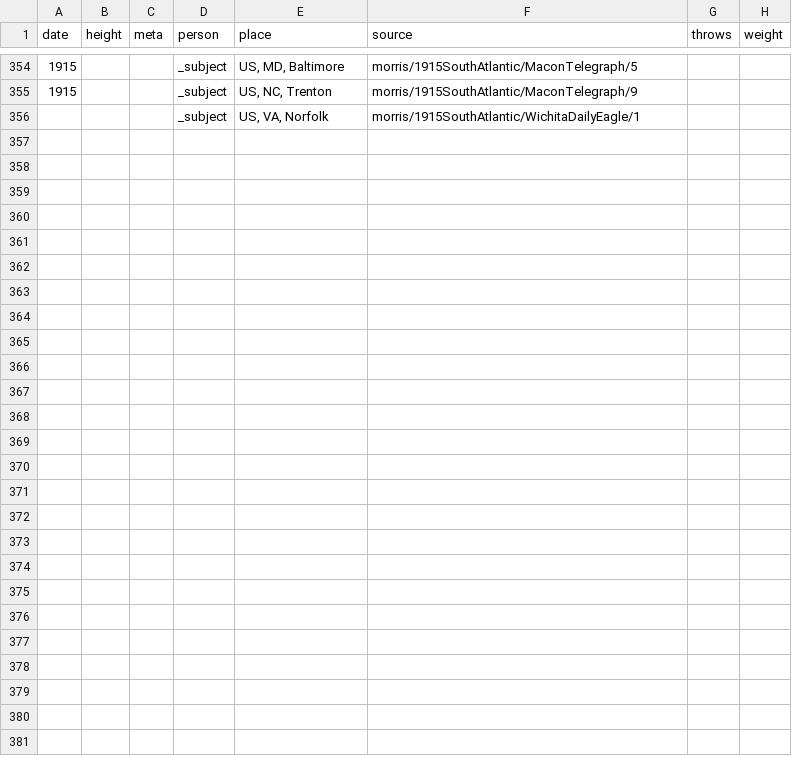
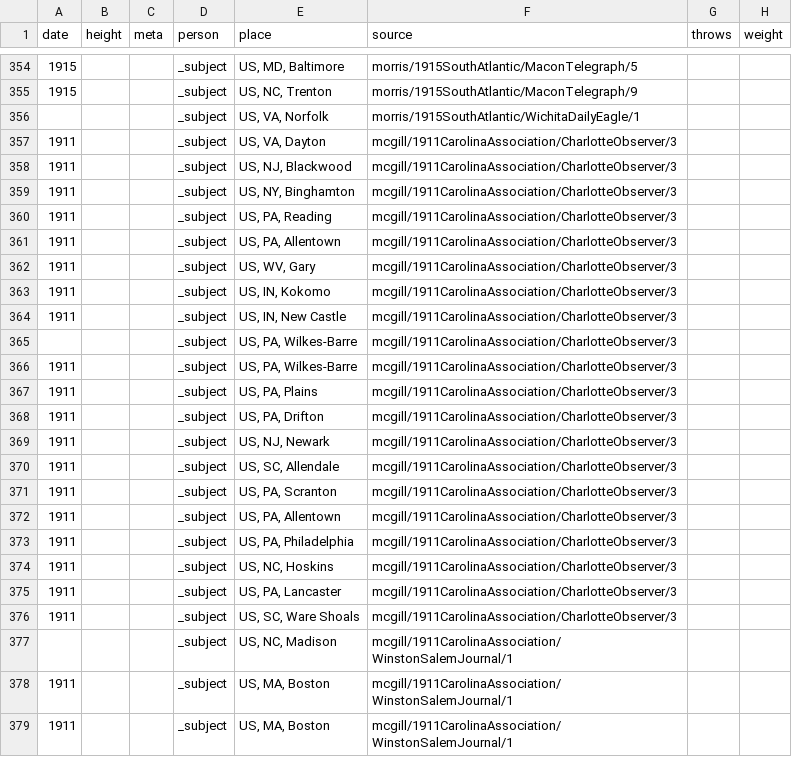
Before and after one commit to EpistemikChadwick/researchers, a CSV file: processed/residence.csv, drawn as a sheet; only a part is shown, gaps mark what is left out.

Commit message:
Added identifying information from 1911 Carolina Association from Chuck McGill.

```diff
--- a/processed/residence.csv
+++ b/processed/residence.csv
@@ -356 +356,24 @@ date,height,meta,person,place,source,throws,weight
 ,,,_subject,"US, VA, Norfolk",morris/1915SouthAtlantic/WichitaDailyEagle/1,,
+1911,,,_subject,"US, VA, Dayton",mcgill/1911CarolinaAssociation/CharlotteObserver/3,,
+1911,,,_subject,"US, NJ, Blackwood",mcgill/1911CarolinaAssociation/CharlotteObserver/3,,
+1911,,,_subject,"US, NY, Binghamton",mcgill/1911CarolinaAssociation/CharlotteObserver/3,,
+1911,,,_subject,"US, PA, Reading",mcgill/1911CarolinaAssociation/CharlotteObserver/3,,
+1911,,,_subject,"US, PA, Allentown",mcgill/1911CarolinaAssociation/CharlotteObserver/3,,
+1911,,,_subject,"US, WV, Gary",mcgill/1911CarolinaAssociation/CharlotteObserver/3,,
+1911,,,_subject,"US, IN, Kokomo",mcgill/1911CarolinaAssociation/CharlotteObserver/3,,
+1911,,,_subject,"US, IN, New Castle",mcgill/1911CarolinaAssociation/CharlotteObserver/3,,
+,,,_subject,"US, PA, Wilkes-Barre",mcgill/1911CarolinaAssociation/CharlotteObserver/3,,
+1911,,,_subject,"US, PA, Wilkes-Barre",mcgill/1911CarolinaAssociation/CharlotteObserver/3,,
+1911,,,_subject,"US, PA, Plains",mcgill/1911CarolinaAssociation/CharlotteObserver/3,,
+1911,,,_subject,"US, PA, Drifton",mcgill/1911CarolinaAssociation/CharlotteObserver/3,,
+1911,,,_subject,"US, NJ, Newark",mcgill/1911CarolinaAssociation/CharlotteObserver/3,,
+1911,,,_subject,"US, SC, Allendale",mcgill/1911CarolinaAssociation/CharlotteObserver/3,,
+1911,,,_subject,"US, PA, Scranton",mcgill/1911CarolinaAssociation/CharlotteObserver/3,,
+1911,,,_subject,"US, PA, Allentown",mcgill/1911CarolinaAssociation/CharlotteObserver/3,,
+1911,,,_subject,"US, PA, Philadelphia",mcgill/1911CarolinaAssociation/CharlotteObserver/3,,
+1911,,,_subject,"US, NC, Hoskins",mcgill/1911CarolinaAssociation/CharlotteObserver/3,,
+1911,,,_subject,"US, PA, Lancaster",mcgill/1911CarolinaAssociation/CharlotteObserver/3,,
+1911,,,_subject,"US, SC, Ware Shoals",mcgill/1911CarolinaAssociation/CharlotteObserver/3,,
+,,,_subject,"US, NC, Madison",mcgill/1911CarolinaAssociation/WinstonSalemJournal/1,,
+1911,,,_subject,"US, MA, Boston",mcgill/1911CarolinaAssociation/WinstonSalemJournal/1,,
+1911,,,_subject,"US, MA, Boston",mcgill/1911CarolinaAssociation/WinstonSalemJournal/1,,
```
Also changed, not shown: processed/meta.csv, processed/relationship.csv, 8 other files.
